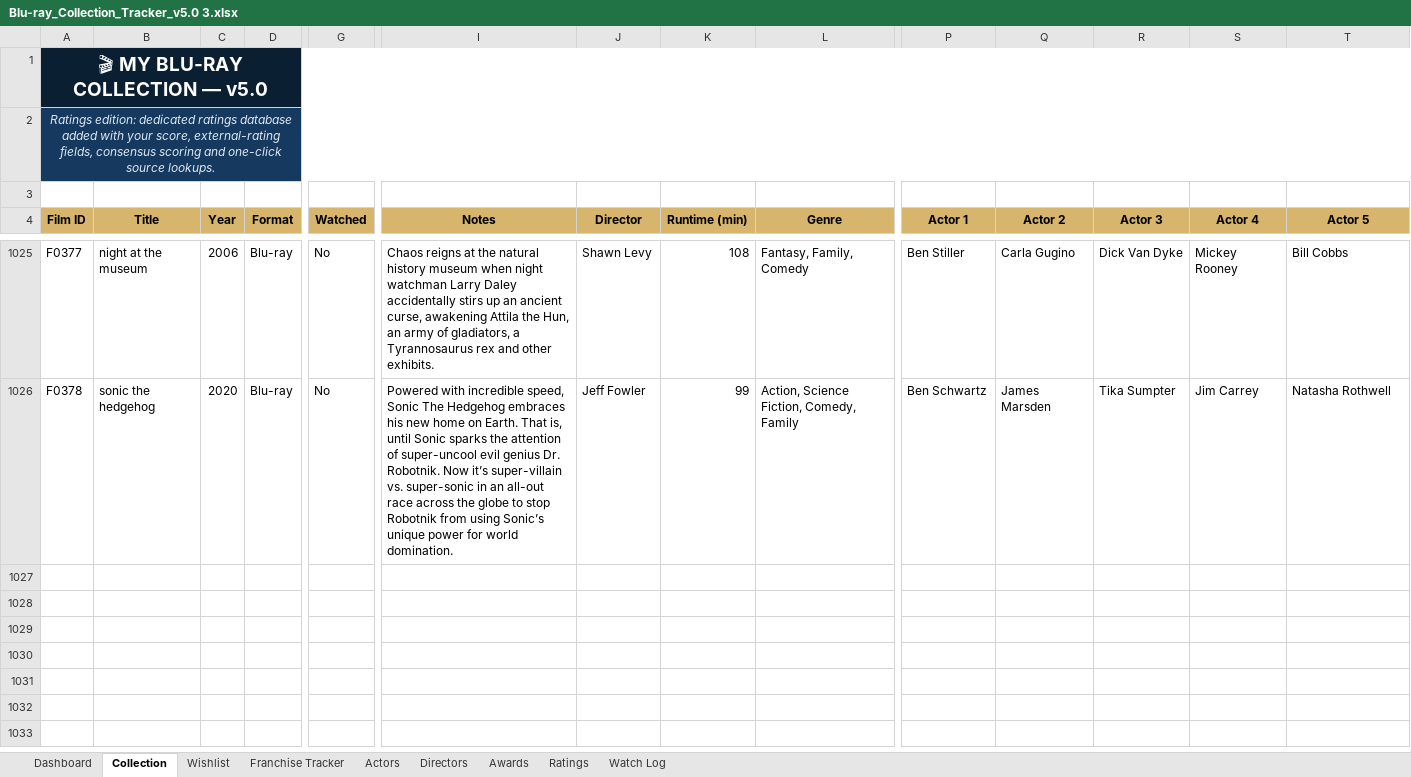
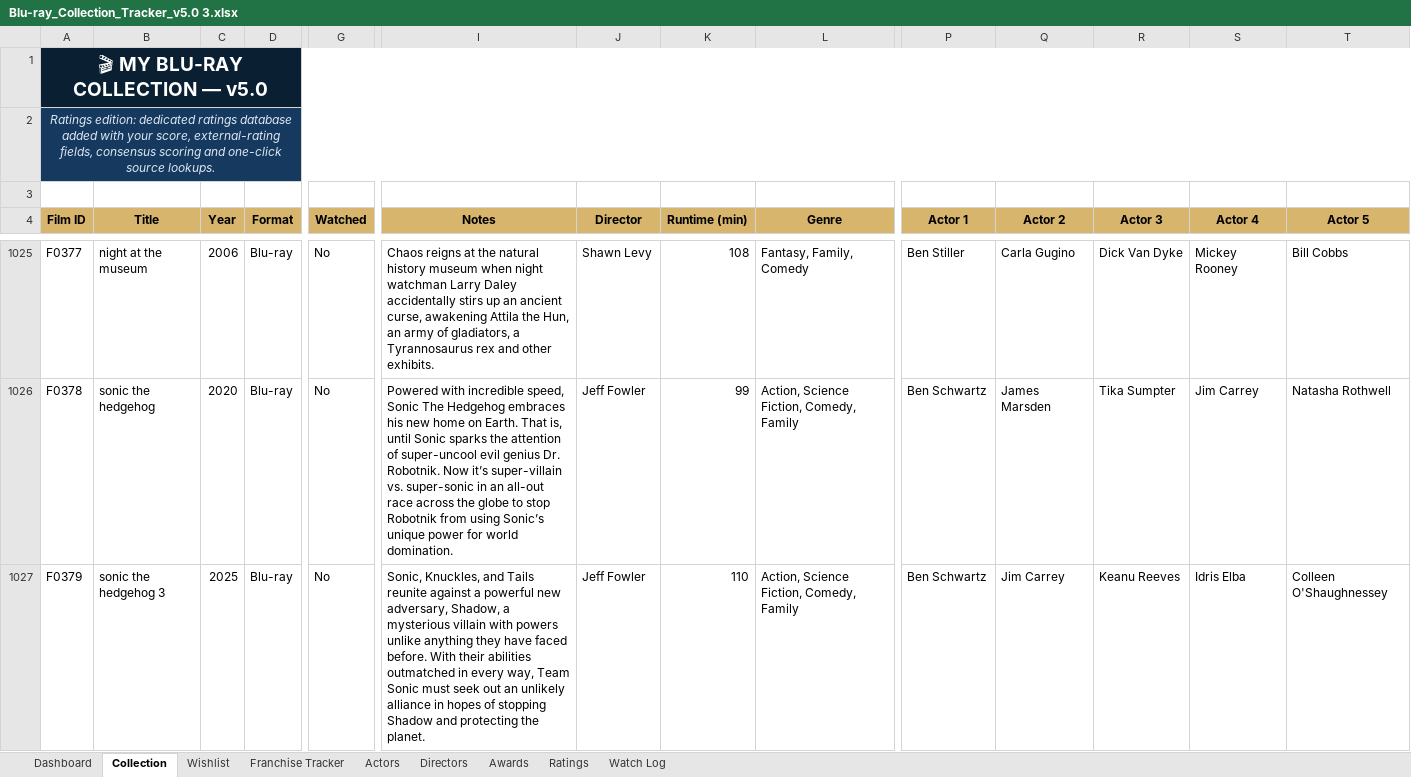
Before and after one commit to tingonting/Blu-ray-tracker, an Excel workbook: Blu-ray_Collection_Tracker_v5.0 3.xlsx, sheet Collection, drawn as a sheet; only a part is shown, gaps mark what is left out; values as stored, in another font and other column widths than the file's, no borders; conditional formats not drawn; rows hold the shown columns only; the diff names each change by its address in the sheet, - before the commit and + after, or states it on an @@ line.

Commit message:
Update collection — 2026-08-29 01:05

```diff
--- a/Blu-ray_Collection_Tracker_v5.0 3.xlsx (sheet Collection)
+++ b/Blu-ray_Collection_Tracker_v5.0 3.xlsx (sheet Collection)
+row 1027: F0379 | sonic the hedgehog 3 | 2025 | Blu-ray | No | Sonic, Knuckles, and Tails reunite against a powerful new adversary, Shadow, a mysterious villain with powers unlike anything they have faced before. With their abilities outmatched in every way, Team Sonic must seek out an unlikely alliance in hopes of stopping Shadow and protecting the planet. | Jeff Fowler | 110 | Action, Science Fiction, Comedy, Family | Ben Schwartz | Jim Carrey | Keanu Reeves | Idris Elba | Colleen O'Shaughnessey
```
Also changed, not shown: sheet Actors, sheet Directors.
